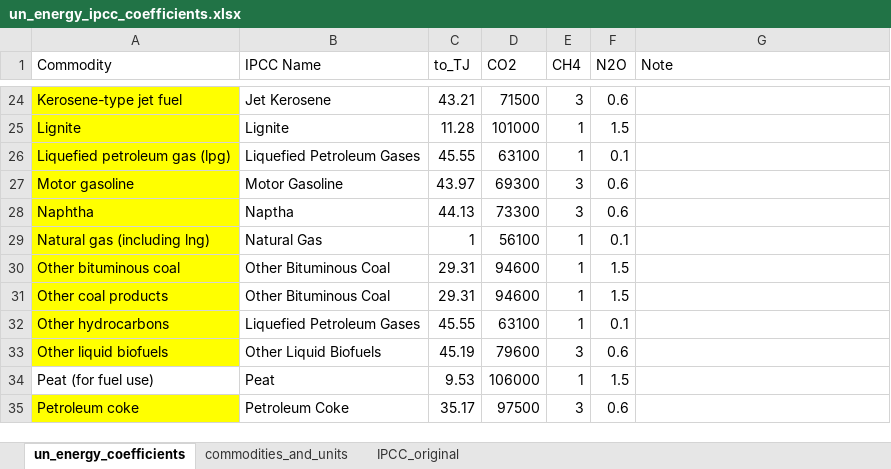
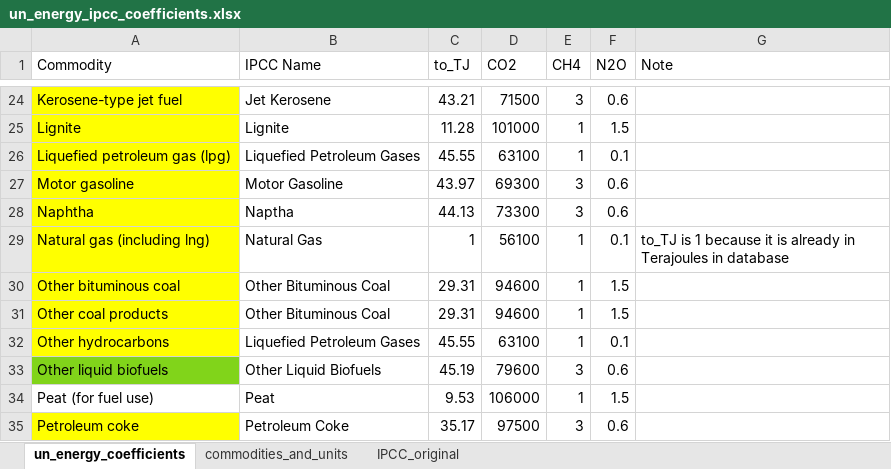
Before and after one commit to renatovargas/gears, an Excel workbook: emdb/data/coefficients/un_energy_ipcc_coefficients.xlsx, sheet un_energy_coefficients, drawn as a sheet; only a part is shown, gaps mark what is left out; values as stored, in another font and other column widths than the file's, no borders; the diff covers the shown part only; the diff names each change by its address in the sheet, - before the commit and + after, or states it on an @@ line.

```diff
--- a/emdb/data/coefficients/un_energy_ipcc_coefficients.xlsx (sheet un_energy_coefficients)
+++ b/emdb/data/coefficients/un_energy_ipcc_coefficients.xlsx (sheet un_energy_coefficients)
-G29 (Note): (empty)
+G29 (Note): to_TJ is 1 because it is already in Terajoules in database
-A33 fill: #FFFF00
+A33 fill: #81D41A
```
Also changed, not shown: 3 added rows, 8 edited cells and cell formats elsewhere in this sheet, sheet commodities_and_units, formulas that keep their value, emdb/data/classifications/un_energy_transactions_fix.xlsx, emdb/data/outputs/emissions_nigeria_2018.xlsx, 26 other files.
